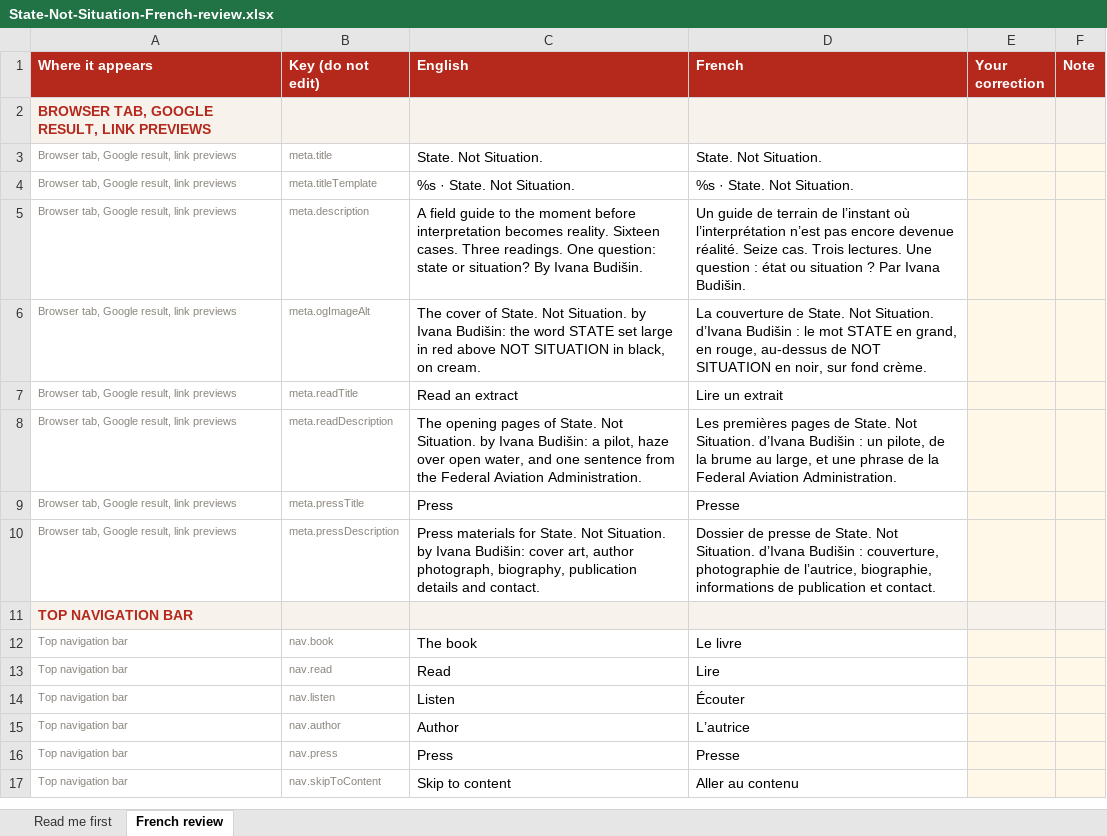
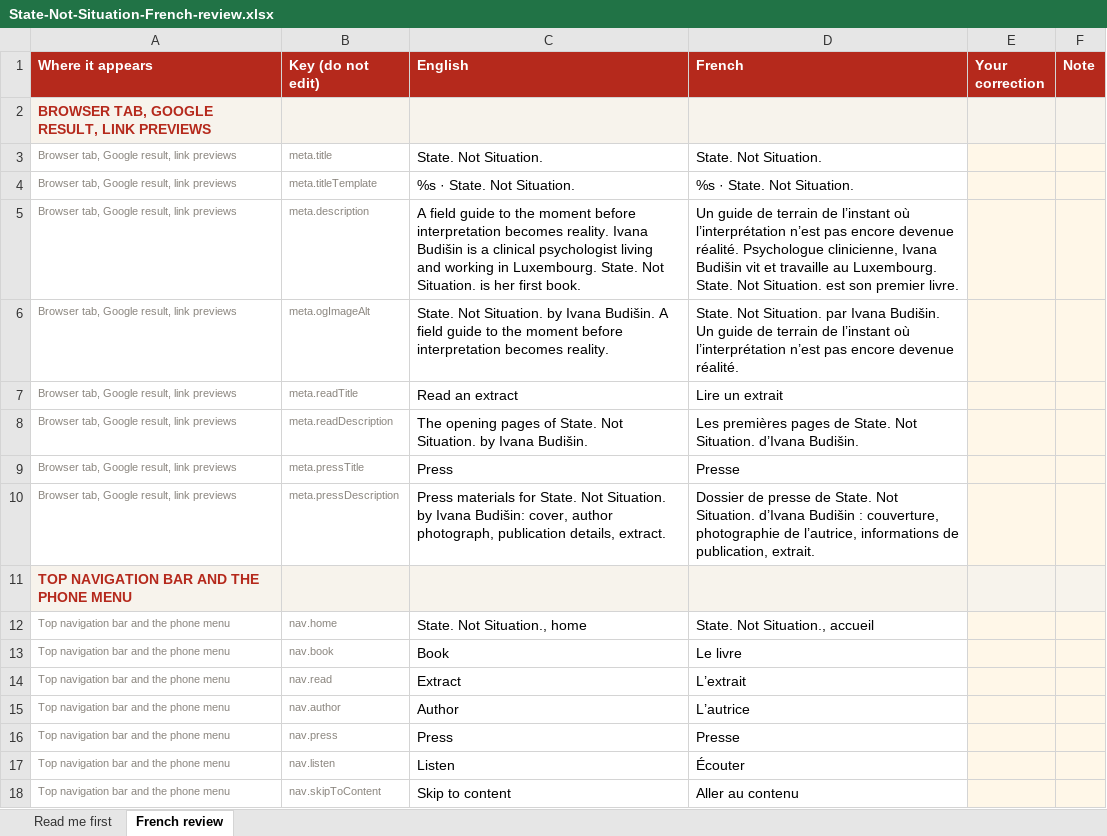
Before and after one commit to luxembourgpsychology-cyber/state-not-situation, an Excel workbook: review/State-Not-Situation-French-review.xlsx, sheet French review, drawn as a sheet; only a part is shown; values as stored, in another font and other column widths than the file's, no borders; removed rows and columns are numbered as before the commit, all else as after; the diff covers the shown part only; the diff names each change by its address in the sheet, - before the commit and + after, or states it on an @@ line.

```diff
--- a/review/State-Not-Situation-French-review.xlsx (sheet French review)
+++ b/review/State-Not-Situation-French-review.xlsx (sheet French review)
-C5 (English): …becomes reality. Sixteen cases. Three readings. One question: state or situation? By Ivana Budišin.
+C5 (English): …becomes reality. Ivana Budišin is a clinical psychologist living and working in Luxembourg. State. Not Situation. is her first book.
-D5 (French): …devenue réalité. Seize cas. Trois lectures. Une question : état ou situation ? Par Ivana Budišin.
+D5 (French): …devenue réalité. Psychologue clinicienne, Ivana Budišin vit et travaille au Luxembourg. State. Not Situation. est son premier livre.
-C6 (English): The cover of State. Not Situation. by Ivana Budišin: the word STATE set large in red above NOT SITUATION in black, on cream.
+C6 (English): State. Not Situation. by Ivana Budišin. A field guide to the moment before interpretation becomes reality.
-D6 (French): La couverture de State. Not Situation. d’Ivana Budišin : le mot STATE en grand, en rouge, au-dessus de NOT SITUATION en noir, sur fond crème.
+D6 (French): State. Not Situation. par Ivana Budišin. Un guide de terrain de l’instant où l’interprétation n’est pas encore devenue réalité.
-C8 (English): …by Ivana Budišin: a pilot, haze over open water, and one sentence from the Federal Aviation Administration.
+C8 (English): …by Ivana Budišin.
-D8 (French): …Situation. d’Ivana Budišin : un pilote, de la brume au large, et une phrase de la Federal Aviation Administration.
+D8 (French): …Situation. d’Ivana Budišin.
-C10 (English): …Ivana Budišin: cover art, author photograph, biography, publication details and contact.
+C10 (English): …Ivana Budišin: cover, author photograph, publication details, extract.
-D10 (French): …de l’autrice, biographie, informations de publication et contact.
+D10 (French): …de l’autrice, informations de publication, extrait.
-A11 (Where it appears): TOP NAVIGATION BAR
+A11 (Where it appears): TOP NAVIGATION BAR AND THE PHONE MENU
+row 12: Top navigation bar and the phone menu | nav.home | State. Not Situation., home | State. Not Situation., accueil
-A13:A14 (Where it appears): Top navigation bar
+A13:A14 (Where it appears): Top navigation bar and the phone menu
-C13 (English): The book
+C13 (English): Book
-C14 (English): Read
+C14 (English): Extract
-D14 (French): Lire
+D14 (French): L’extrait
-row 14: Top navigation bar | nav.listen | Listen | Écouter
-A15:A16 (Where it appears): Top navigation bar
+A15:A16 (Where it appears): Top navigation bar and the phone menu
+row 17: Top navigation bar and the phone menu | nav.listen | Listen | Écouter
-A18 (Where it appears): Top navigation bar
+A18 (Where it appears): Top navigation bar and the phone menu
```
Also changed, not shown: 81 added rows, 108 removed rows, 1 moved row and 86 edited cells elsewhere in this sheet, review/State-Not-Situation-German-review.xlsx, 51 other files.
